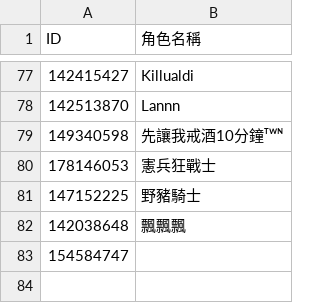
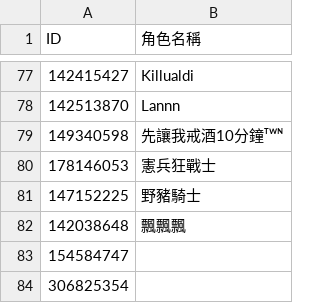
Before and after one commit to tedmax100/kingshot_giftcode_bot, a CSV file: kingshot_players.csv, drawn as a sheet; only a part is shown, gaps mark what is left out; the diff names each change by its address in the sheet, - before the commit and + after, or states it on an @@ line.

Commit message:
Update player list via web UI (by tedmax100@gmail.com)

```diff
--- a/kingshot_players.csv
+++ b/kingshot_players.csv
+row 84: 306825354
```
